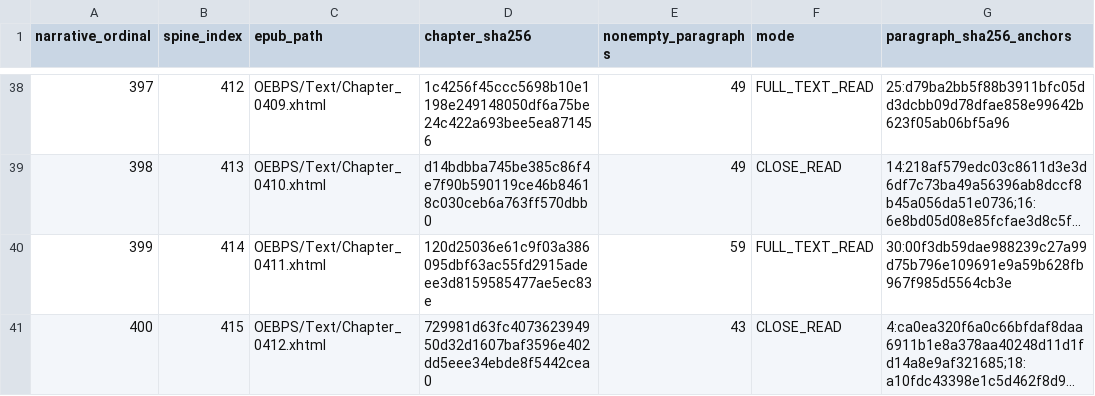
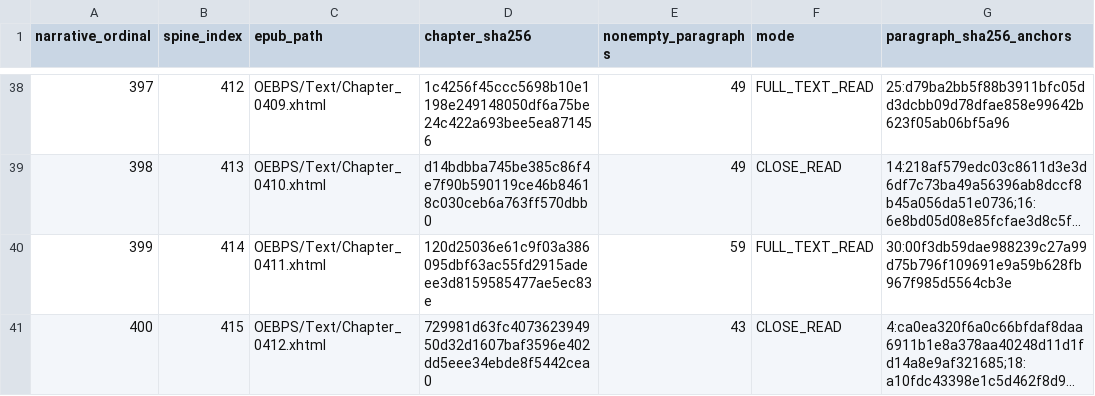
Before and after one commit to xiaolongnv6866-gif/V13, a CSV file: cangjie/reading/R025/wanming_source_index.csv, drawn as a sheet; only a part is shown, gaps mark what is left out; long unchanged cells end in …; the diff names each change by its address in the sheet, - before the commit and + after, or states it on an @@ line.

Commit message:
V13 R025 correct real-source paragraph SHA at ordinal399 p30; retain failure and enforce independent ZIP digest

```diff
--- a/cangjie/reading/R025/wanming_source_index.csv
+++ b/cangjie/reading/R025/wanming_source_index.csv
-G40 (paragraph_sha256_anchors): 30:00f3db59dae988239c27a99d75b796e109691e9a59b628fb967f985d5564cb3e
+G40 (paragraph_sha256_anchors): 30:00f3db59dae988239c27a99d75b796f109691e9a59b628fb967f985d5564cb3e
```
Also changed, not shown: 5 other files.
